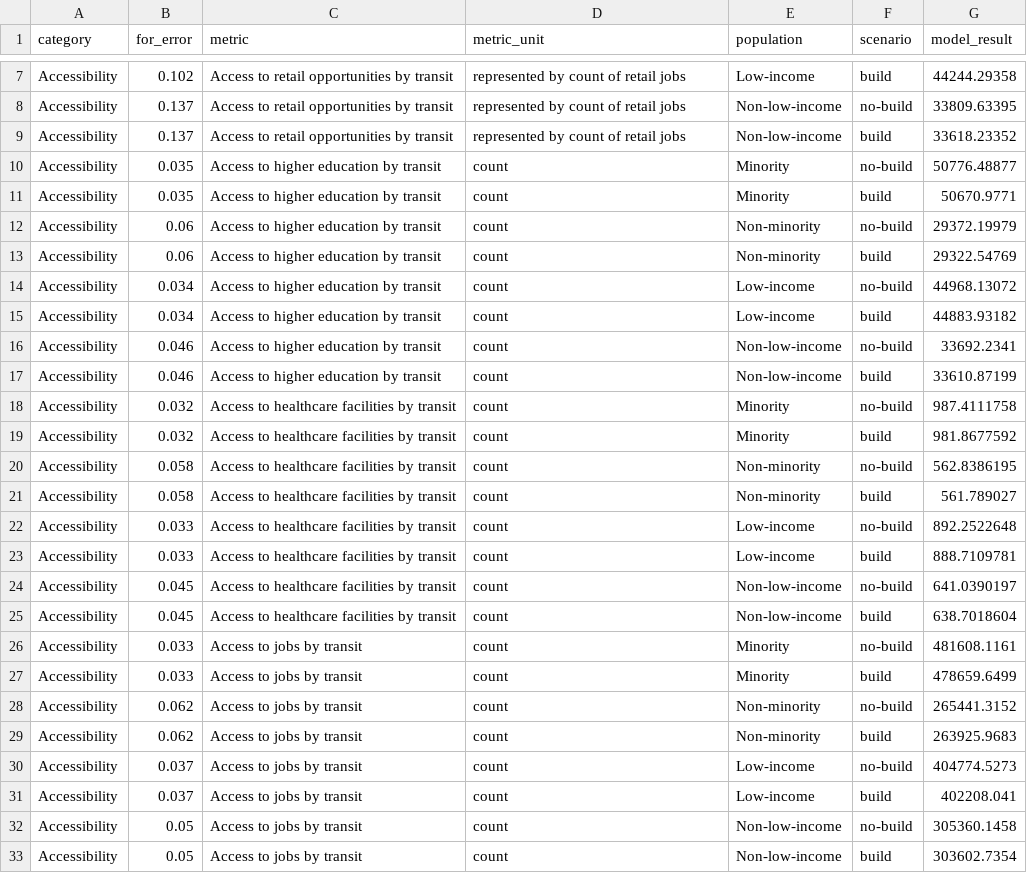
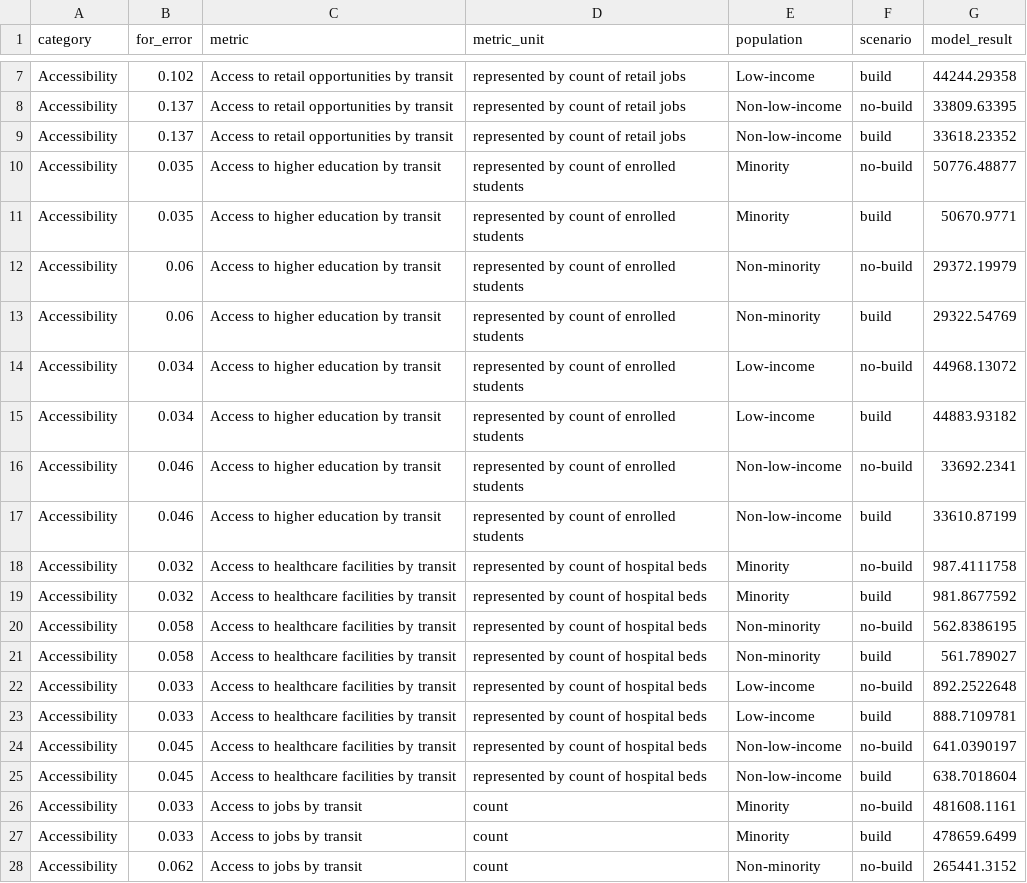
Before and after one commit to emilydomanico/DIDB, a CSV file: data/data.csv, drawn as a sheet; only a part is shown, gaps mark what is left out; the shorter side is filled out with more unchanged rows.

Commit message:
updated health care and education metric units

```diff
--- a/data/data.csv
+++ b/data/data.csv
@@ -9,18 +9,18 @@ Accessibility,0.137,Access to retail opportunities by transit,"represented by co
 Accessibility,0.137,Access to retail opportunities by transit,"represented by count of retail jobs",Non-low-income,build,33618.23352
-Accessibility,0.035,Access to higher education by transit,count,Minority,no-build,50776.48877
-Accessibility,0.035,Access to higher education by transit,count,Minority,build,50670.9771
-Accessibility,0.06,Access to higher education by transit,count,Non-minority,no-build,29372.19979
-Accessibility,0.06,Access to higher education by transit,count,Non-minority,build,29322.54769
-Accessibility,0.034,Access to higher education by transit,count,Low-income,no-build,44968.13072
-Accessibility,0.034,Access to higher education by transit,count,Low-income,build,44883.93182
-Accessibility,0.046,Access to higher education by transit,count,Non-low-income,no-build,33692.2341
-Accessibility,0.046,Access to higher education by transit,count,Non-low-income,build,33610.87199
-Accessibility,0.032,Access to healthcare facilities by transit,count,Minority,no-build,987.4111758
-Accessibility,0.032,Access to healthcare facilities by transit,count,Minority,build,981.8677592
-Accessibility,0.058,Access to healthcare facilities by transit,count,Non-minority,no-build,562.8386195
-Accessibility,0.058,Access to healthcare facilities by transit,count,Non-minority,build,561.789027
-Accessibility,0.033,Access to healthcare facilities by transit,count,Low-income,no-build,892.2522648
-Accessibility,0.033,Access to healthcare facilities by transit,count,Low-income,build,888.7109781
-Accessibility,0.045,Access to healthcare facilities by transit,count,Non-low-income,no-build,641.0390197
-Accessibility,0.045,Access to healthcare facilities by transit,count,Non-low-income,build,638.7018604
+Accessibility,0.035,Access to higher education by transit,"represented by count of enrolled students",Minority,no-build,50776.48877
+Accessibility,0.035,Access to higher education by transit,"represented by count of enrolled students",Minority,build,50670.9771
+Accessibility,0.06,Access to higher education by transit,"represented by count of enrolled students",Non-minority,no-build,29372.19979
+Accessibility,0.06,Access to higher education by transit,"represented by count of enrolled students",Non-minority,build,29322.54769
+Accessibility,0.034,Access to higher education by transit,"represented by count of enrolled students",Low-income,no-build,44968.13072
+Accessibility,0.034,Access to higher education by transit,"represented by count of enrolled students",Low-income,build,44883.93182
+Accessibility,0.046,Access to higher education by transit,"represented by count of enrolled students",Non-low-income,no-build,33692.2341
+Accessibility,0.046,Access to higher education by transit,"represented by count of enrolled students",Non-low-income,build,33610.87199
+Accessibility,0.032,Access to healthcare facilities by transit,"represented by count of hospital beds",Minority,no-build,987.4111758
+Accessibility,0.032,Access to healthcare facilities by transit,"represented by count of hospital beds",Minority,build,981.8677592
+Accessibility,0.058,Access to healthcare facilities by transit,"represented by count of hospital beds",Non-minority,no-build,562.8386195
+Accessibility,0.058,Access to healthcare facilities by transit,"represented by count of hospital beds",Non-minority,build,561.789027
+Accessibility,0.033,Access to healthcare facilities by transit,"represented by count of hospital beds",Low-income,no-build,892.2522648
+Accessibility,0.033,Access to healthcare facilities by transit,"represented by count of hospital beds",Low-income,build,888.7109781
+Accessibility,0.045,Access to healthcare facilities by transit,"represented by count of hospital beds",Non-low-income,no-build,641.0390197
+Accessibility,0.045,Access to healthcare facilities by transit,"represented by count of hospital beds",Non-low-income,build,638.7018604
 Accessibility,0.033,Access to jobs by transit,count,Minority,no-build,481608.1161
```
